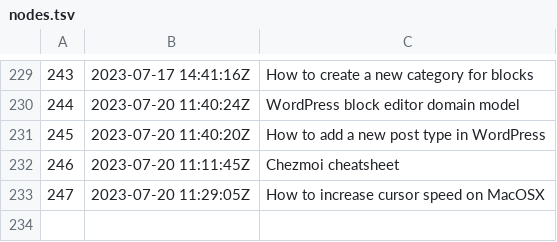
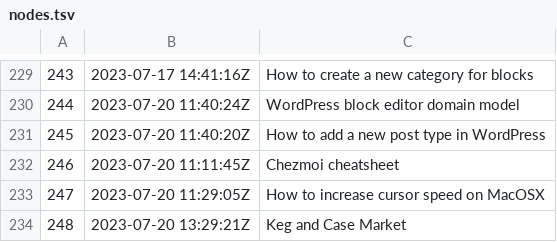
Before and after one commit to jlrickert/zet, a TSV file: docs/dex/nodes.tsv, drawn as a sheet; only a part is shown, gaps mark what is left out.

Commit message:
Keg and Case Market

```diff
--- a/docs/dex/nodes.tsv
+++ b/docs/dex/nodes.tsv
@@ -233 +233,2 @@
 247	2023-07-20 11:29:05Z	How to increase cursor speed on MacOSX
+248	2023-07-20 13:29:21Z	Keg and Case Market
```
Also changed, not shown: 3 other files.
